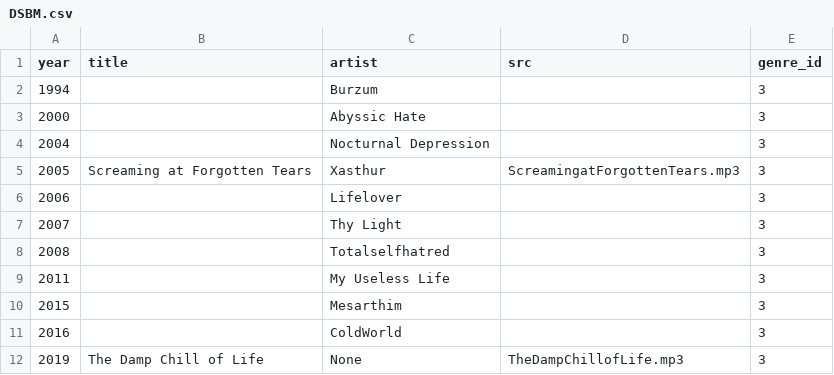
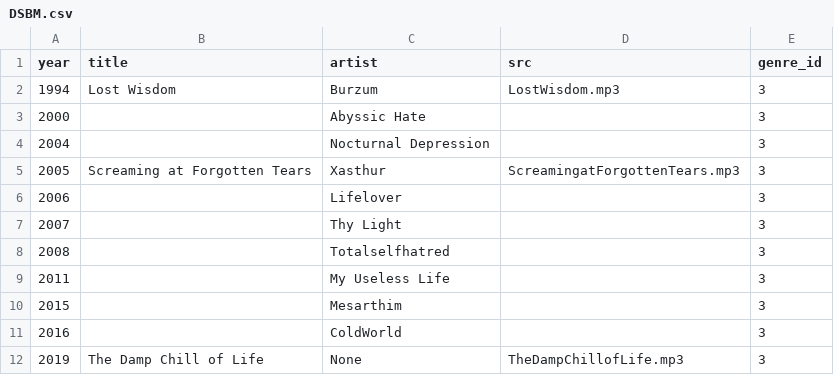
Before and after one commit to EdenSolll/Evolution-Of-Metal, a CSV file: backend/src/db/tables/song/DSBM.csv, drawn as a sheet.

```diff
--- a/backend/src/db/tables/song/DSBM.csv
+++ b/backend/src/db/tables/song/DSBM.csv
@@ -1,3 +1,3 @@
 year, title, artist, src, genre_id
-1994, , Burzum, , 3
+1994, Lost Wisdom, Burzum, LostWisdom.mp3, 3
 2000, , Abyssic Hate, , 3
```
Also changed, not shown: backend/src/db/tables/song/blackgaze.csv, backend/src/db/tables/song/song.csv, 6 other files.
